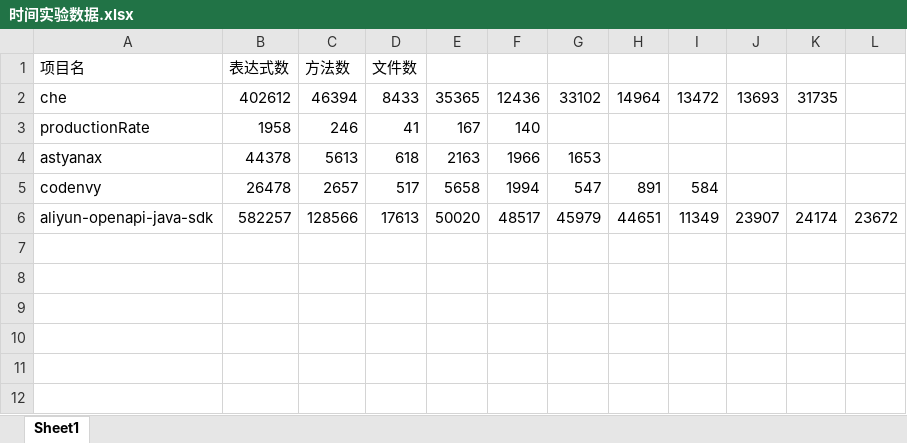
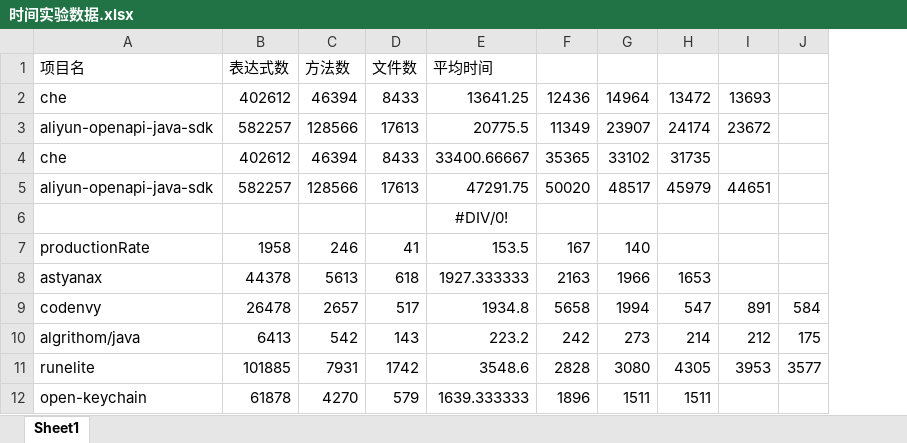
Before and after one commit to rzchar/che-pp, an Excel workbook: 时间实验数据.xlsx, sheet Sheet1, drawn as a sheet; values as stored, in another font and other column widths than the file's, no borders; charts and pictures not drawn; removed rows and columns are numbered as before the commit, all else as after; the diff names each change by its address in the sheet, - before the commit and + after, or states it on an @@ line.

Commit message:
update excel

```diff
--- a/时间实验数据.xlsx (sheet Sheet1)
+++ b/时间实验数据.xlsx (sheet Sheet1)
+column E, row 1: 平均时间; row 4: 33400.66667; rows 7-9: 153.5 | 1927.333333 | 1934.8
-column I, rows 2-5: 13472 |  |  | 584
-column J, row 2: 13693
-column K, row 2: 31735
-column L, empty
+column J, row 9: 584
+row 2: che | 402612 | 46394 | 8433 | 13641.25 | 12436 | 14964 | 13472 | 13693
+row 3: aliyun-openapi-java-sdk | 582257 | 128566 | 17613 | 20775.5 | 11349 | 23907 | 24174 | 23672
-G4: 12436
+G4: 33102
-H4: 33102
+H4: 31735
-I4: 14964
+I4: (empty)
@@ row 6 moved to row 5: aliyun-openapi-java-sdk @@
+row 6:  |  |  |  | #DIV/0!
+row 10: algrithom/java | 6413 | 542 | 143 | 223.2 | 242 | 273 | 214 | 212 | 175
+row 11: runelite | 101885 | 7931 | 1742 | 3548.6 | 2828 | 3080 | 4305 | 3953 | 3577
+row 12: open-keychain | 61878 | 4270 | 579 | 1639.333333 | 1896 | 1511 | 1511
```
Also changed, not shown: charts or pictures.
